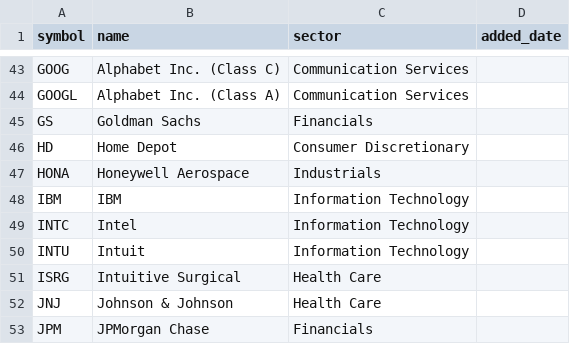
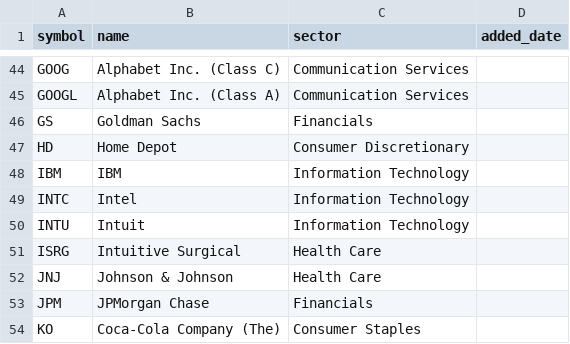
Before and after one commit to Selclouth/market-warehouse, a CSV file: data/sp100.csv, drawn as a sheet; only a part is shown, gaps mark what is left out; the shorter side is filled out with more unchanged rows; the diff covers the shown part only.

```diff
--- a/data/sp100.csv
+++ b/data/sp100.csv
@@ -46,3 +47,2 @@ GS,Goldman Sachs,Financials,
 HD,Home Depot,Consumer Discretionary,
-HONA,Honeywell Aerospace,Industrials,
 IBM,IBM,Information Technology,
```
Also changed, not shown: 4 added rows and 3 removed rows elsewhere in this file, 2 other files.
